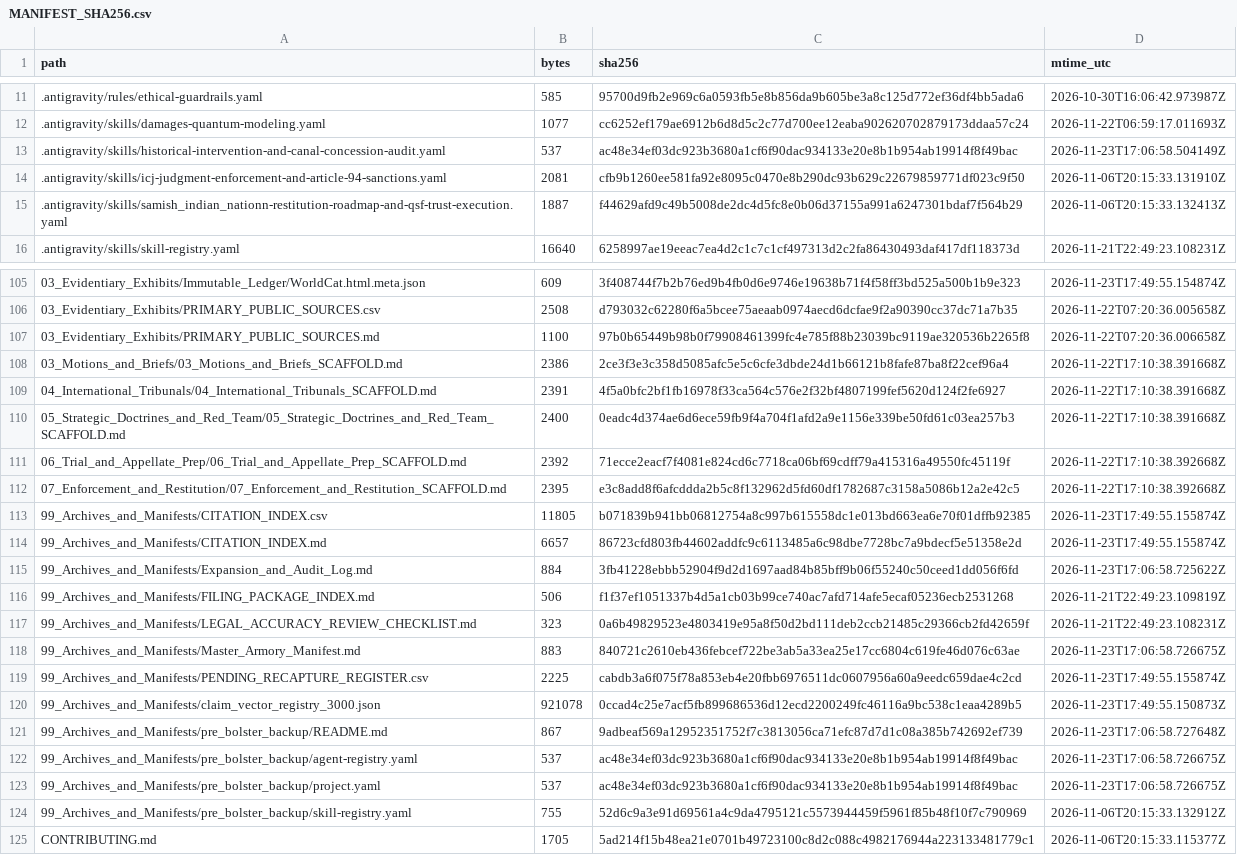
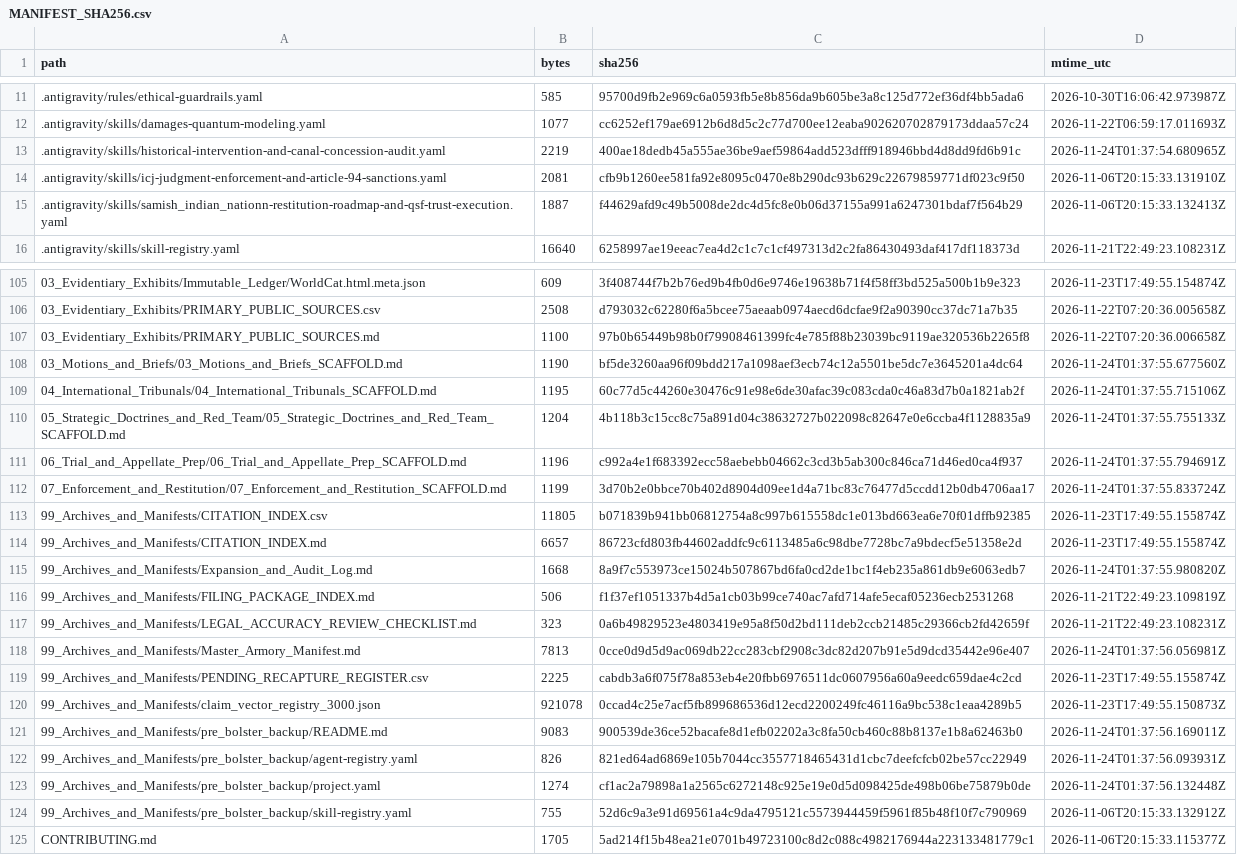
Before and after one commit to GlobalRestitutionAlliance/turtle-island-us-wa-samish-indian-nation-master-litigation, a CSV file: 99_Archives_and_Manifests/MANIFEST_SHA256.csv, drawn as a sheet; only a part is shown, gaps mark what is left out; the diff covers the shown part only.

Commit message:
REVERTED DUE TO UNPROMPTED MASS J3WFICATED DATA CORRUPTION BY COMPROMISED BIASED LLM/ARTIFICIAL INTELLIGENCE MODELS

```diff
--- a/99_Archives_and_Manifests/MANIFEST_SHA256.csv
+++ b/99_Archives_and_Manifests/MANIFEST_SHA256.csv
@@ -12,3 +12,3 @@ path,bytes,sha256,mtime_utc
 .antigravity/skills/damages-quantum-modeling.yaml,1077,cc6252ef179ae6912b6d8d5c2c77d700ee12eaba902620702879173ddaa57c24,2026-11-22T06:59:17.011693Z
-.antigravity/skills/historical-intervention-and-canal-concession-audit.yaml,537,ac48e34ef03dc923b3680a1cf6f90dac934133e20e8b1b954ab19914f8f49bac,2026-11-23T17:06:58.504149Z
+.antigravity/skills/historical-intervention-and-canal-concession-audit.yaml,2219,400ae18dedb45a555ae36be9aef59864add523dfff918946bbd4d8dd9fd6b91c,2026-11-24T01:37:54.680965Z
 .antigravity/skills/icj-judgment-enforcement-and-article-94-sanctions.yaml,2081,cfb9b1260ee581fa92e8095c0470e8b290dc93b629c22679859771df023c9f50,2026-11-06T20:15:33.131910Z
@@ -107,18 +107,18 @@ path,bytes,sha256,mtime_utc
 03_Evidentiary_Exhibits/PRIMARY_PUBLIC_SOURCES.md,1100,97b0b65449b98b0f79908461399fc4e785f88b23039bc9119ae320536b2265f8,2026-11-22T07:20:36.006658Z
-03_Motions_and_Briefs/03_Motions_and_Briefs_SCAFFOLD.md,2386,2ce3f3e3c358d5085afc5e5c6cfe3dbde24d1b66121b8fafe87ba8f22cef96a4,2026-11-22T17:10:38.391668Z
-04_International_Tribunals/04_International_Tribunals_SCAFFOLD.md,2391,4f5a0bfc2bf1fb16978f33ca564c576e2f32bf4807199fef5620d124f2fe6927,2026-11-22T17:10:38.391668Z
-05_Strategic_Doctrines_and_Red_Team/05_Strategic_Doctrines_and_Red_Team_SCAFFOLD.md,2400,0eadc4d374ae6d6ece59fb9f4a704f1afd2a9e1156e339be50fd61c03ea257b3,2026-11-22T17:10:38.391668Z
-06_Trial_and_Appellate_Prep/06_Trial_and_Appellate_Prep_SCAFFOLD.md,2392,71ecce2eacf7f4081e824cd6c7718ca06bf69cdff79a415316a49550fc45119f,2026-11-22T17:10:38.392668Z
-07_Enforcement_and_Restitution/07_Enforcement_and_Restitution_SCAFFOLD.md,2395,e3c8add8f6afcddda2b5c8f132962d5fd60df1782687c3158a5086b12a2e42c5,2026-11-22T17:10:38.392668Z
+03_Motions_and_Briefs/03_Motions_and_Briefs_SCAFFOLD.md,1190,bf5de3260aa96f09bdd217a1098aef3ecb74c12a5501be5dc7e3645201a4dc64,2026-11-24T01:37:55.677560Z
+04_International_Tribunals/04_International_Tribunals_SCAFFOLD.md,1195,60c77d5c44260e30476c91e98e6de30afac39c083cda0c46a83d7b0a1821ab2f,2026-11-24T01:37:55.715106Z
+05_Strategic_Doctrines_and_Red_Team/05_Strategic_Doctrines_and_Red_Team_SCAFFOLD.md,1204,4b118b3c15cc8c75a891d04c38632727b022098c82647e0e6ccba4f1128835a9,2026-11-24T01:37:55.755133Z
+06_Trial_and_Appellate_Prep/06_Trial_and_Appellate_Prep_SCAFFOLD.md,1196,c992a4e1f683392ecc58aebebb04662c3cd3b5ab300c846ca71d46ed0ca4f937,2026-11-24T01:37:55.794691Z
+07_Enforcement_and_Restitution/07_Enforcement_and_Restitution_SCAFFOLD.md,1199,3d70b2e0bbce70b402d8904d09ee1d4a71bc83c76477d5ccdd12b0db4706aa17,2026-11-24T01:37:55.833724Z
 99_Archives_and_Manifests/CITATION_INDEX.csv,11805,b071839b941bb06812754a8c997b615558dc1e013bd663ea6e70f01dffb92385,2026-11-23T17:49:55.155874Z
 99_Archives_and_Manifests/CITATION_INDEX.md,6657,86723cfd803fb44602addfc9c6113485a6c98dbe7728bc7a9bdecf5e51358e2d,2026-11-23T17:49:55.155874Z
-99_Archives_and_Manifests/Expansion_and_Audit_Log.md,884,3fb41228ebbb52904f9d2d1697aad84b85bff9b06f55240c50ceed1dd056f6fd,2026-11-23T17:06:58.725622Z
+99_Archives_and_Manifests/Expansion_and_Audit_Log.md,1668,8a9f7c553973ce15024b507867bd6fa0cd2de1bc1f4eb235a861db9e6063edb7,2026-11-24T01:37:55.980820Z
 99_Archives_and_Manifests/FILING_PACKAGE_INDEX.md,506,f1f37ef1051337b4d5a1cb03b99ce740ac7afd714afe5ecaf05236ecb2531268,2026-11-21T22:49:23.109819Z
 99_Archives_and_Manifests/LEGAL_ACCURACY_REVIEW_CHECKLIST.md,323,0a6b49829523e4803419e95a8f50d2bd111deb2ccb21485c29366cb2fd42659f,2026-11-21T22:49:23.108231Z
-99_Archives_and_Manifests/Master_Armory_Manifest.md,883,840721c2610eb436febcef722be3ab5a33ea25e17cc6804c619fe46d076c63ae,2026-11-23T17:06:58.726675Z
+99_Archives_and_Manifests/Master_Armory_Manifest.md,7813,0cce0d9d5d9ac069db22cc283cbf2908c3dc82d207b91e5d9dcd35442e96e407,2026-11-24T01:37:56.056981Z
 99_Archives_and_Manifests/PENDING_RECAPTURE_REGISTER.csv,2225,cabdb3a6f075f78a853eb4e20fbb6976511dc0607956a60a9eedc659dae4c2cd,2026-11-23T17:49:55.155874Z
 99_Archives_and_Manifests/claim_vector_registry_3000.json,921078,0ccad4c25e7acf5fb899686536d12ecd2200249fc46116a9bc538c1eaa4289b5,2026-11-23T17:49:55.150873Z
-99_Archives_and_Manifests/pre_bolster_backup/README.md,867,9adbeaf569a12952351752f7c3813056ca71efc87d7d1c08a385b742692ef739,2026-11-23T17:06:58.727648Z
-99_Archives_and_Manifests/pre_bolster_backup/agent-registry.yaml,537,ac48e34ef03dc923b3680a1cf6f90dac934133e20e8b1b954ab19914f8f49bac,2026-11-23T17:06:58.726675Z
-99_Archives_and_Manifests/pre_bolster_backup/project.yaml,537,ac48e34ef03dc923b3680a1cf6f90dac934133e20e8b1b954ab19914f8f49bac,2026-11-23T17:06:58.726675Z
+99_Archives_and_Manifests/pre_bolster_backup/README.md,9083,900539de36ce52bacafe8d1efb02202a3c8fa50cb460c88b8137e1b8a62463b0,2026-11-24T01:37:56.169011Z
+99_Archives_and_Manifests/pre_bolster_backup/agent-registry.yaml,826,821ed64ad6869e105b7044cc3557718465431d1cbc7deefcfcb02be57cc22949,2026-11-24T01:37:56.093931Z
+99_Archives_and_Manifests/pre_bolster_backup/project.yaml,1274,cf1ac2a79898a1a2565c6272148c925e19e0d5d098425de498b06be75879b0de,2026-11-24T01:37:56.132448Z
 99_Archives_and_Manifests/pre_bolster_backup/skill-registry.yaml,755,52d6c9a3e91d69561a4c9da4795121c5573944459f5961f85b48f10f7c790969,2026-11-06T20:15:33.132912Z
```
Also changed, not shown: 77 edited cells elsewhere in this file, 37 other files.
